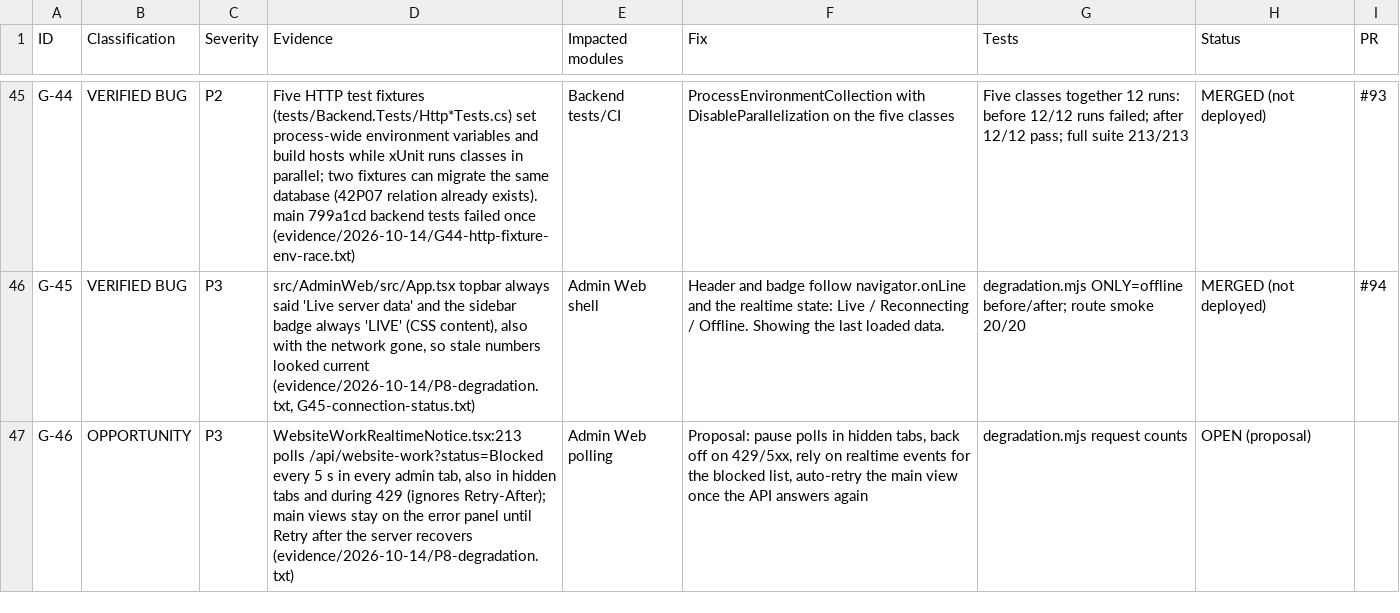
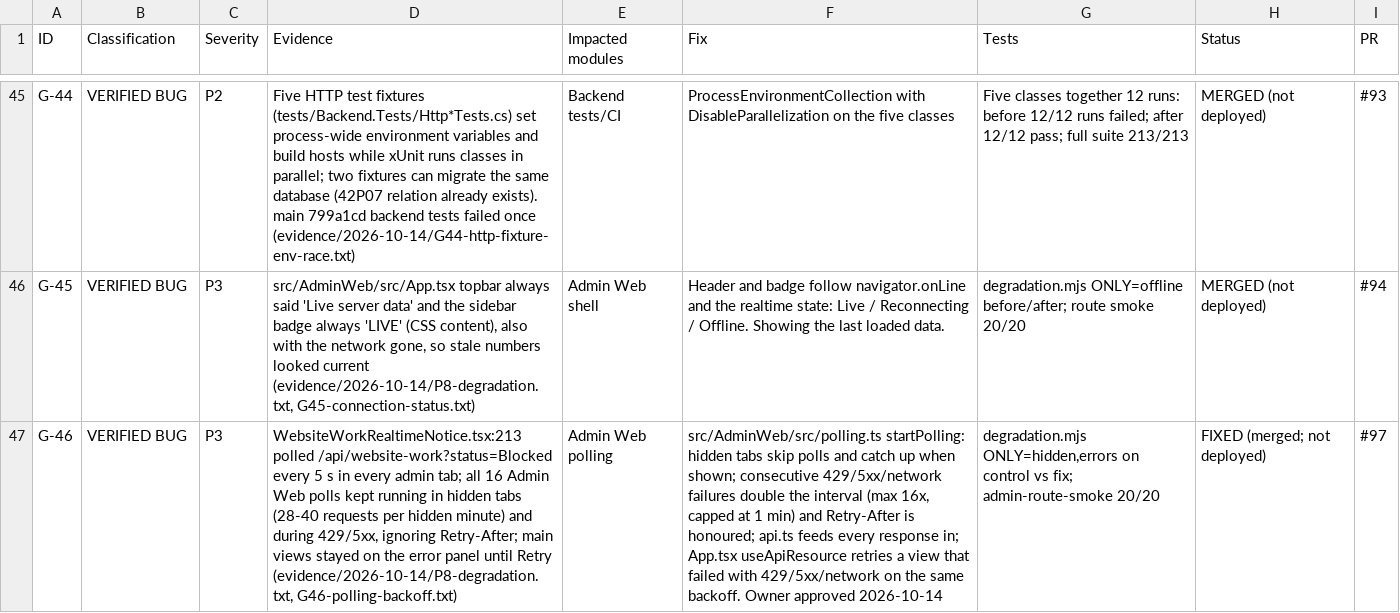
Before and after one commit to arnobai70-del/task-management-employee-monitoring-system-software, a CSV file: docs/audit/GAP_REGISTER.csv, drawn as a sheet; only a part is shown, gaps mark what is left out; the diff names each change by its address in the sheet, - before the commit and + after, or states it on an @@ line.

```diff
--- a/docs/audit/GAP_REGISTER.csv
+++ b/docs/audit/GAP_REGISTER.csv
-B47 (Classification): OPPORTUNITY
+B47 (Classification): VERIFIED BUG
-D47 (Evidence): WebsiteWorkRealtimeNotice.tsx:213 polls /api/website-work?status=Blocked every 5 s in every admin tab, also in hidden tabs and during 429 (ignores Retry-After); main views stay on the error panel until Retry after the server recovers (evidence/2026-10-14/P8-degradation.txt)
+D47 (Evidence): WebsiteWorkRealtimeNotice.tsx:213 polled /api/website-work?status=Blocked every 5 s in every admin tab; all 16 Admin Web polls kept running in hidden tabs (28-40 requests per hidden minute) and during 429/5xx, ignoring Retry-After; main views stayed on the error panel until Retry (evidence/2026-10-14/P8-degradation.txt, G46-polling-backoff.txt)
-F47 (Fix): Proposal: pause polls in hidden tabs, back off on 429/5xx, rely on realtime events for the blocked list, auto-retry the main view once the API answers again
+F47 (Fix): src/AdminWeb/src/polling.ts startPolling: hidden tabs skip polls and catch up when shown; consecutive 429/5xx/network failures double the interval (max 16x, capped at 1 min) and Retry-After is honoured; api.ts feeds every response in; App.tsx useApiResource retries a view that failed with 429/5xx/network on the same backoff. Owner approved 2026-10-14
-G47 (Tests): degradation.mjs request counts
+G47 (Tests): degradation.mjs ONLY=hidden,errors on control vs fix; admin-route-smoke 20/20
-H47 (Status): OPEN (proposal)
+H47 (Status): FIXED (merged; not deployed)
-I47 (PR): (empty)
+I47 (PR): #97
```
Also changed, not shown: 5 other files.
